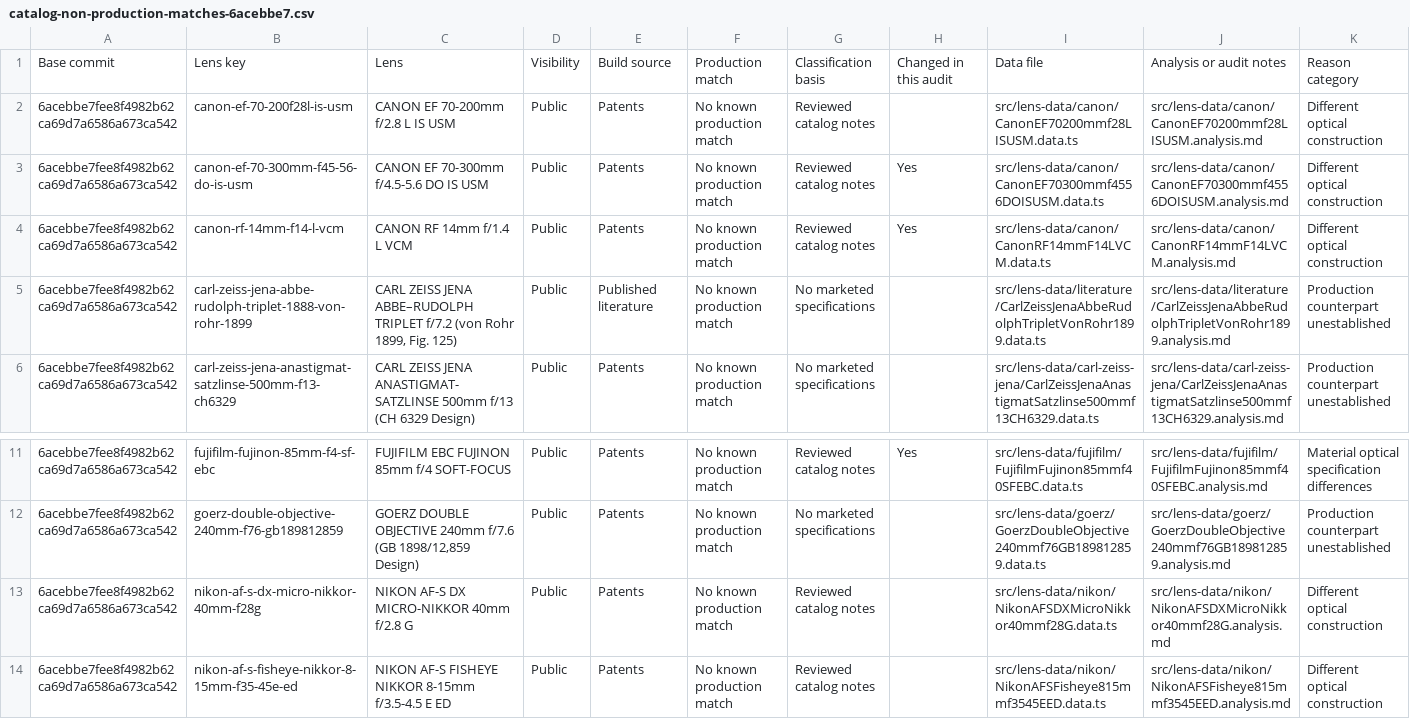
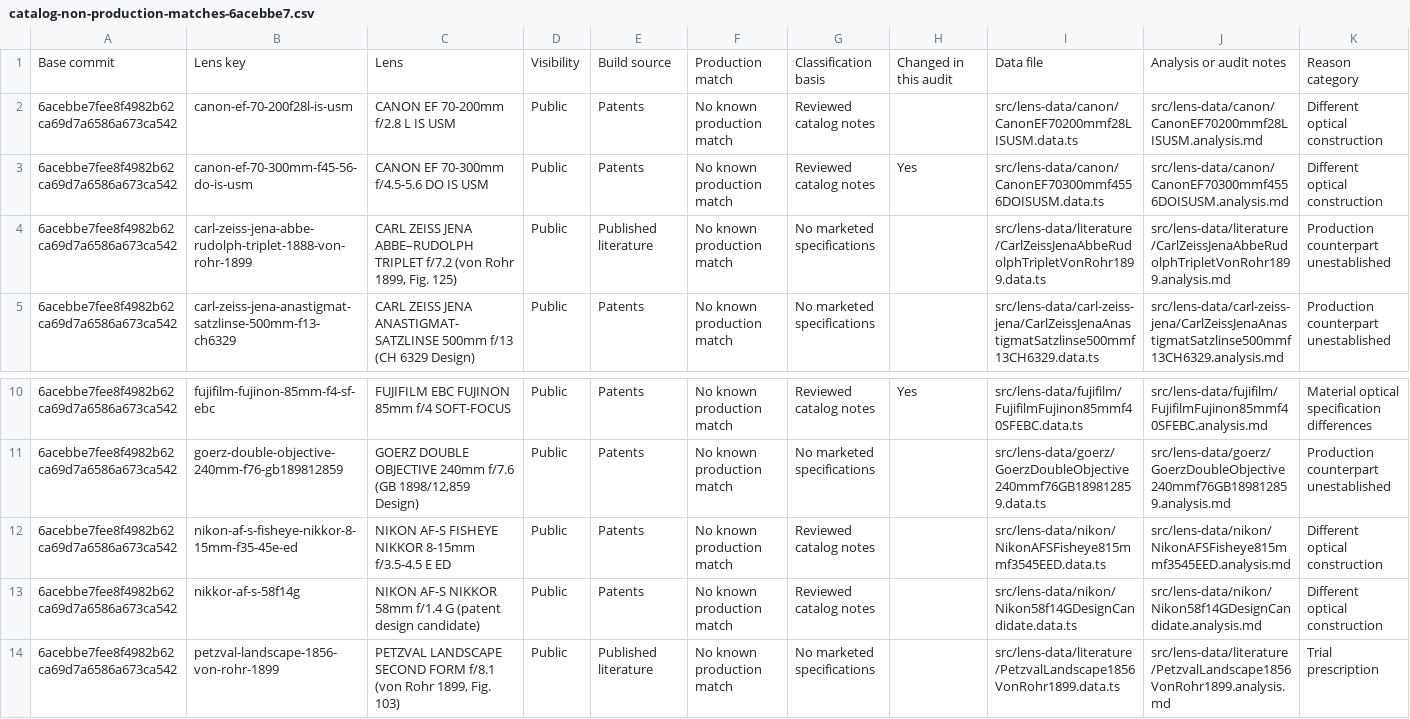
Before and after one commit to ronbuening/LensVisualizer, a CSV file: audit-artifacts/lens-library/catalog-non-production-matches-6acebbe7.csv, drawn as a sheet; only a part is shown, gaps mark what is left out; the shorter side is filled out with more unchanged rows; rows hold the shown columns only; the diff names each change by its address in the sheet, - before the commit and + after, or states it on an @@ line.

Commit message:
Record the re-sourced RF 14mm f/1.4 and DX Micro-NIKKOR 40mm

```diff
--- a/audit-artifacts/lens-library/catalog-non-production-matches-6acebbe7.csv
+++ b/audit-artifacts/lens-library/catalog-non-production-matches-6acebbe7.csv
-row 4: 6acebbe7fee8f4982b62ca69d7a6586a673ca542 | canon-rf-14mm-f14-l-vcm | CANON RF 14mm f/1.4 L VCM | Public | Patents | No known production match | Reviewed catalog notes | Yes | src/lens-data/canon/CanonRF14mmF14LVCM.data.ts | src/lens-data/canon/CanonRF14mmF14LVCM.analysis.md | Different optical construction
-row 13: 6acebbe7fee8f4982b62ca69d7a6586a673ca542 | nikon-af-s-dx-micro-nikkor-40mm-f28g | NIKON AF-S DX MICRO-NIKKOR 40mm f/2.8 G | Public | Patents | No known production match | Reviewed catalog notes |  | src/lens-data/nikon/NikonAFSDXMicroNikkor40mmf28G.data.ts | src/lens-data/nikon/NikonAFSDXMicroNikkor40mmf28G.analysis.md | Different optical construction
```
Also changed, not shown: audit-artifacts/lens-library/catalog-audit-6acebbe7.csv.
